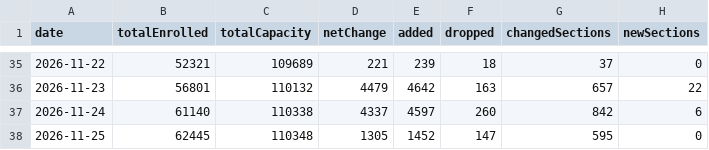
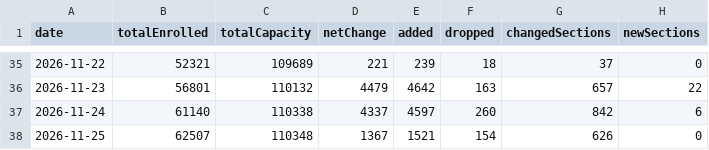
Before and after one commit to ziruiKong/ziruikong.github.io, a CSV file: antivergil/data/enrollment-history/2027-Spring-summary.csv, drawn as a sheet; only a part is shown, gaps mark what is left out.

```diff
--- a/antivergil/data/enrollment-history/2027-Spring-summary.csv
+++ b/antivergil/data/enrollment-history/2027-Spring-summary.csv
@@ -37,2 +37,2 @@ date,totalEnrolled,totalCapacity,netChange,added,dropped,changedSections,newSect
 2026-11-24,61140,110338,4337,4597,260,842,6
-2026-11-25,62445,110348,1305,1452,147,595,0
+2026-11-25,62507,110348,1367,1521,154,626,0
```
Also changed, not shown: 7 other files.
